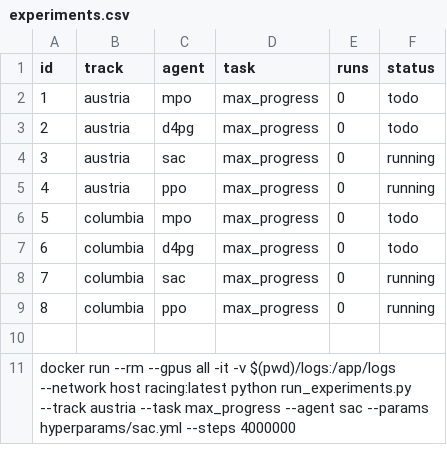
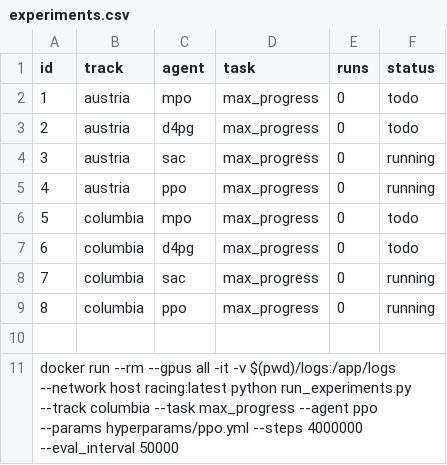
Before and after one commit to CPS-TUWien/racing_dreamer, a CSV file: experiments.csv, drawn as a sheet.

```diff
--- a/experiments.csv
+++ b/experiments.csv
@@ -10,2 +10,2 @@ id,track,agent,task,runs,status
 
-docker run --rm --gpus all -it -v $(pwd)/logs:/app/logs --network host racing:latest python run_experiments.py --track austria --task max_progress --agent sac --params hyperparams/sac.yml --steps 4000000
+docker run --rm --gpus all -it -v $(pwd)/logs:/app/logs --network host racing:latest python run_experiments.py --track columbia --task max_progress --agent ppo --params hyperparams/ppo.yml --steps 4000000 --eval_interval 50000
```
Also changed, not shown: 2 other files.
